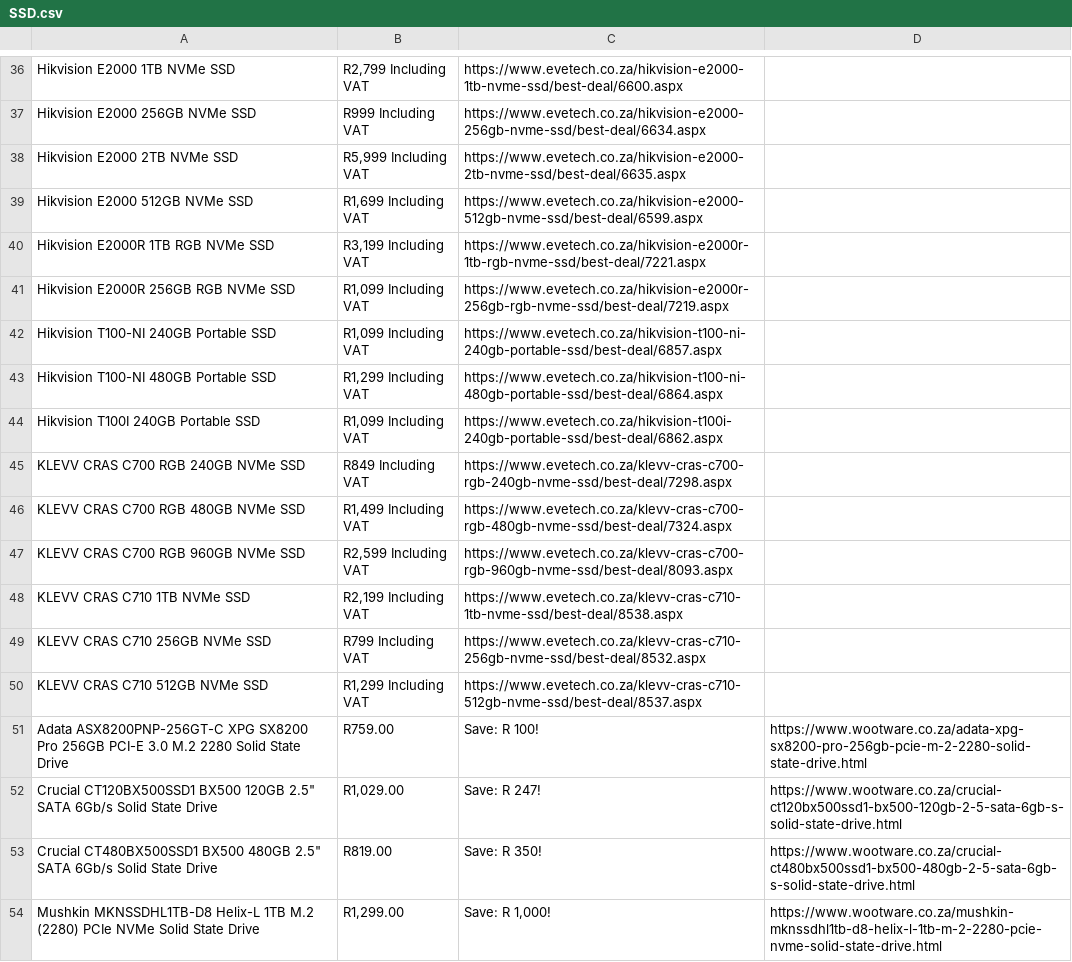
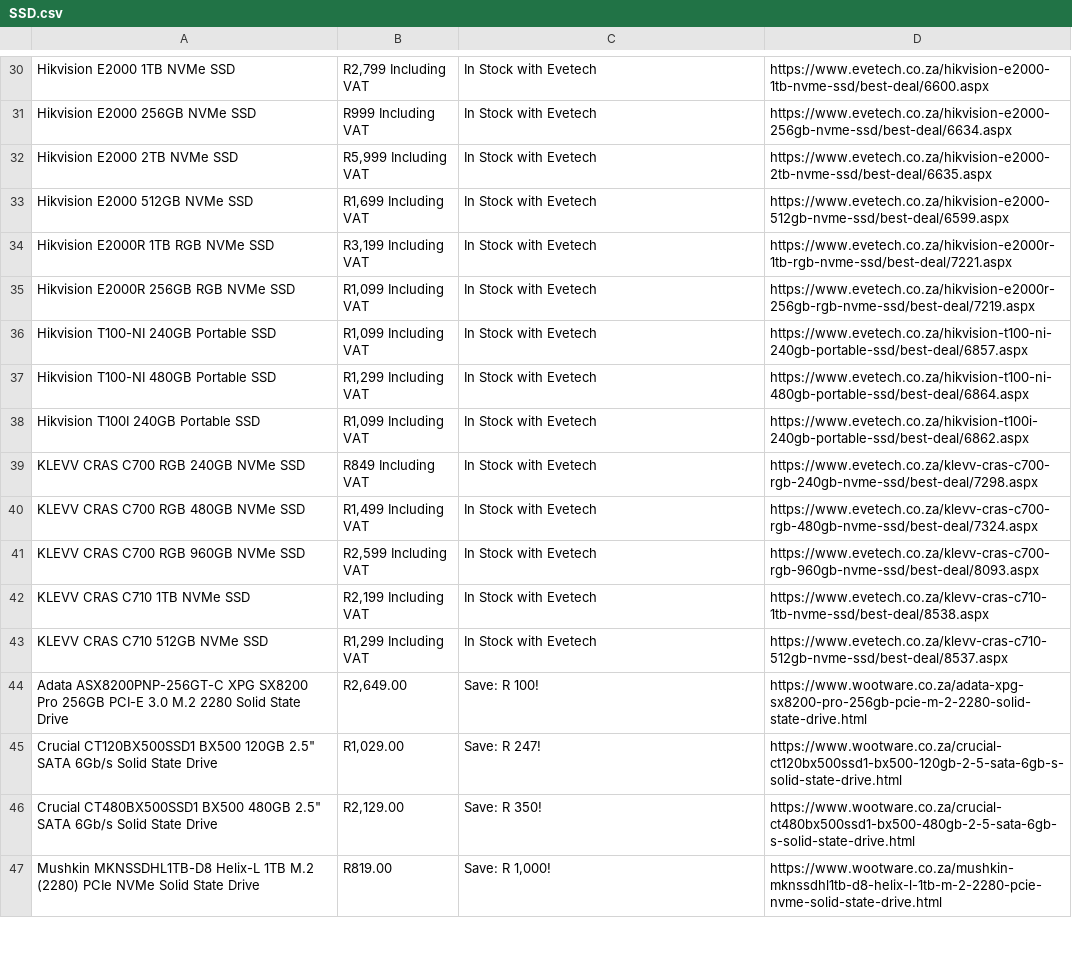
Before and after one commit to Shaun-Jonker/Python-Projects, a CSV file: component_prices/SSD.csv, drawn as a sheet; only a part is shown, gaps mark what is left out; removed rows and columns are numbered as before the commit, all else as after; the diff covers the shown part only; the diff names each change by its address in the sheet, - before the commit and + after, or states it on an @@ line.

```diff
--- a/component_prices/SSD.csv
+++ b/component_prices/SSD.csv
-C30: https://www.evetech.co.za/hikvision-e2000-1tb-nvme-ssd/best-deal/6600.aspx
+C30: In Stock with Evetech
-D30: (empty)
+D30: https://www.evetech.co.za/hikvision-e2000-1tb-nvme-ssd/best-deal/6600.aspx
-C31: https://www.evetech.co.za/hikvision-e2000-256gb-nvme-ssd/best-deal/6634.aspx
+C31: In Stock with Evetech
-D31: (empty)
+D31: https://www.evetech.co.za/hikvision-e2000-256gb-nvme-ssd/best-deal/6634.aspx
-C32: https://www.evetech.co.za/hikvision-e2000-2tb-nvme-ssd/best-deal/6635.aspx
+C32: In Stock with Evetech
-D32: (empty)
+D32: https://www.evetech.co.za/hikvision-e2000-2tb-nvme-ssd/best-deal/6635.aspx
-C33: https://www.evetech.co.za/hikvision-e2000-512gb-nvme-ssd/best-deal/6599.aspx
+C33: In Stock with Evetech
-D33: (empty)
+D33: https://www.evetech.co.za/hikvision-e2000-512gb-nvme-ssd/best-deal/6599.aspx
-C34: https://www.evetech.co.za/hikvision-e2000r-1tb-rgb-nvme-ssd/best-deal/7221.aspx
+C34: In Stock with Evetech
-D34: (empty)
+D34: https://www.evetech.co.za/hikvision-e2000r-1tb-rgb-nvme-ssd/best-deal/7221.aspx
-C35: https://www.evetech.co.za/hikvision-e2000r-256gb-rgb-nvme-ssd/best-deal/7219.aspx
+C35: In Stock with Evetech
-D35: (empty)
+D35: https://www.evetech.co.za/hikvision-e2000r-256gb-rgb-nvme-ssd/best-deal/7219.aspx
-C36: https://www.evetech.co.za/hikvision-t100-ni-240gb-portable-ssd/best-deal/6857.aspx
+C36: In Stock with Evetech
-D36: (empty)
+D36: https://www.evetech.co.za/hikvision-t100-ni-240gb-portable-ssd/best-deal/6857.aspx
-C37: https://www.evetech.co.za/hikvision-t100-ni-480gb-portable-ssd/best-deal/6864.aspx
+C37: In Stock with Evetech
-D37: (empty)
+D37: https://www.evetech.co.za/hikvision-t100-ni-480gb-portable-ssd/best-deal/6864.aspx
-C38: https://www.evetech.co.za/hikvision-t100i-240gb-portable-ssd/best-deal/6862.aspx
+C38: In Stock with Evetech
-D38: (empty)
+D38: https://www.evetech.co.za/hikvision-t100i-240gb-portable-ssd/best-deal/6862.aspx
-C39: https://www.evetech.co.za/klevv-cras-c700-rgb-240gb-nvme-ssd/best-deal/7298.aspx
+C39: In Stock with Evetech
-D39: (empty)
+D39: https://www.evetech.co.za/klevv-cras-c700-rgb-240gb-nvme-ssd/best-deal/7298.aspx
-C40: https://www.evetech.co.za/klevv-cras-c700-rgb-480gb-nvme-ssd/best-deal/7324.aspx
+C40: In Stock with Evetech
-D40: (empty)
+D40: https://www.evetech.co.za/klevv-cras-c700-rgb-480gb-nvme-ssd/best-deal/7324.aspx
-C41: https://www.evetech.co.za/klevv-cras-c700-rgb-960gb-nvme-ssd/best-deal/8093.aspx
+C41: In Stock with Evetech
-D41: (empty)
+D41: https://www.evetech.co.za/klevv-cras-c700-rgb-960gb-nvme-ssd/best-deal/8093.aspx
-C42: https://www.evetech.co.za/klevv-cras-c710-1tb-nvme-ssd/best-deal/8538.aspx
+C42: In Stock with Evetech
-D42: (empty)
+D42: https://www.evetech.co.za/klevv-cras-c710-1tb-nvme-ssd/best-deal/8538.aspx
-row 49: KLEVV CRAS C710 256GB NVMe SSD | R799 Including VAT | https://www.evetech.co.za/klevv-cras-c710-256gb-nvme-ssd/best-deal/8532.aspx
-C43: https://www.evetech.co.za/klevv-cras-c710-512gb-nvme-ssd/best-deal/8537.aspx
+C43: In Stock with Evetech
-D43: (empty)
+D43: https://www.evetech.co.za/klevv-cras-c710-512gb-nvme-ssd/best-deal/8537.aspx
-B44: R759.00
+B44: R2,649.00
-B46: R819.00
+B46: R2,129.00
-B47: R1,299.00
+B47: R819.00
```
Also changed, not shown: 6 removed rows and 87 edited cells elsewhere in this file, 1 other file.
